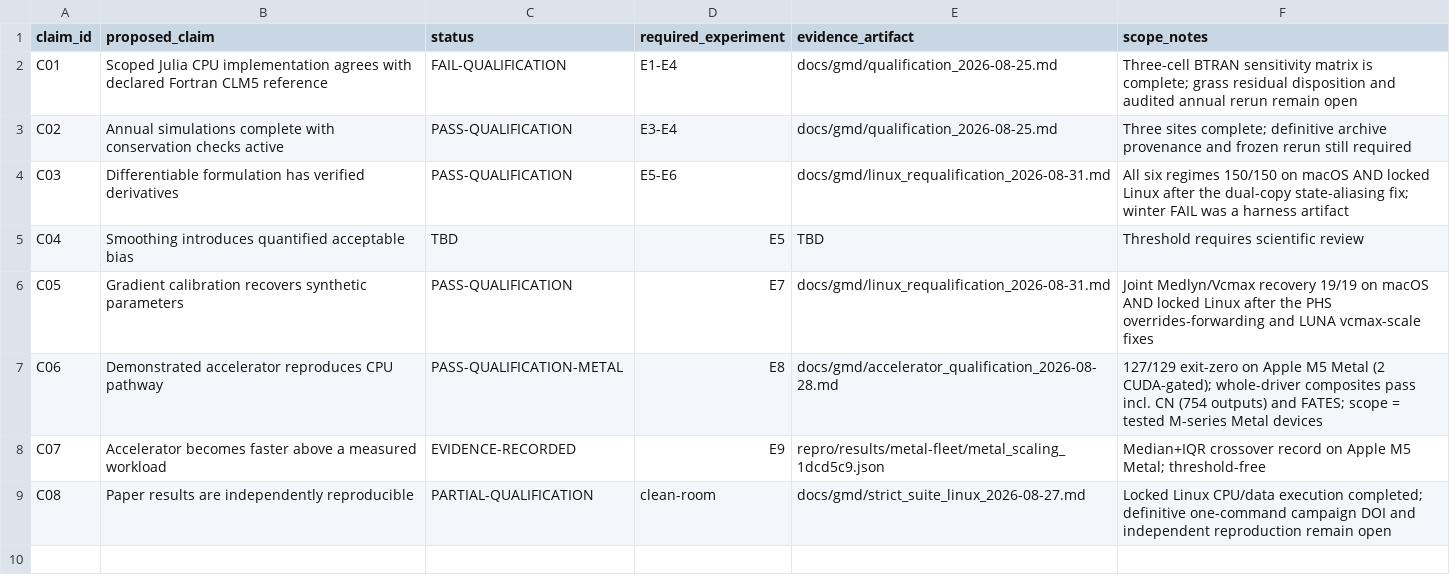
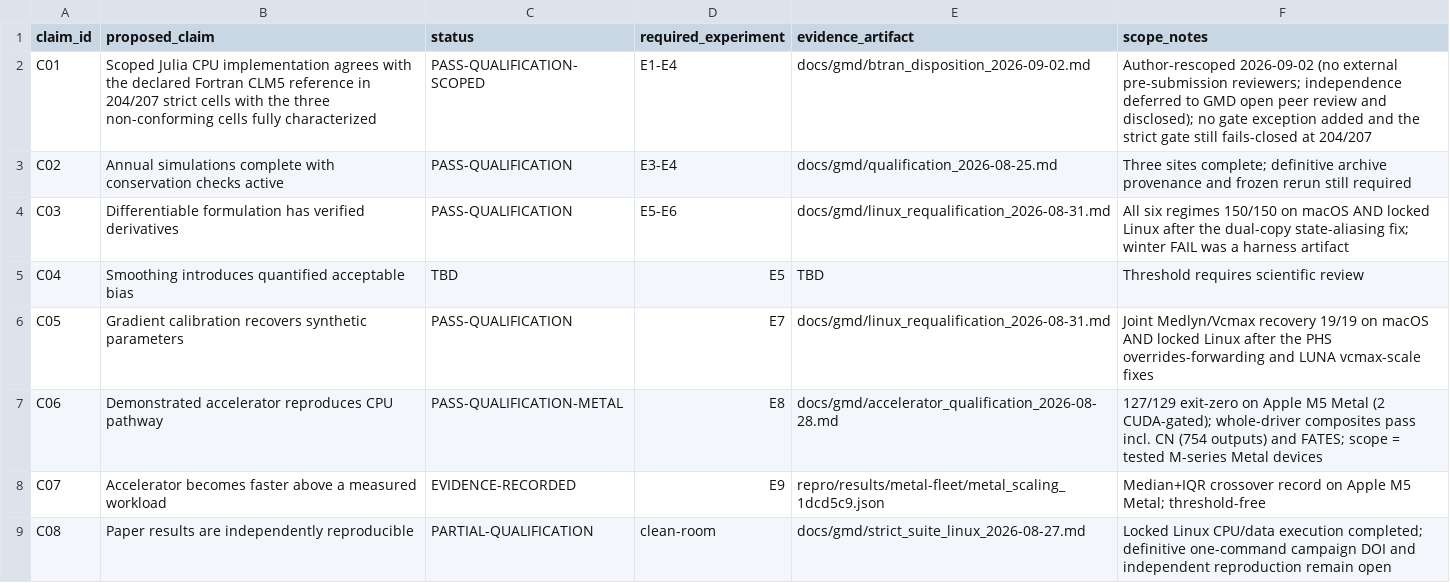
Before and after one commit to DarriEy/CLM.jl, a CSV file: docs/gmd/claims.csv, drawn as a sheet.

```diff
--- a/docs/gmd/claims.csv
+++ b/docs/gmd/claims.csv
@@ -1,3 +1,3 @@
 claim_id,proposed_claim,status,required_experiment,evidence_artifact,scope_notes
-C01,Scoped Julia CPU implementation agrees with declared Fortran CLM5 reference,FAIL-QUALIFICATION,E1-E4,docs/gmd/qualification_2026-08-25.md,Three-cell BTRAN sensitivity matrix is complete; grass residual disposition and audited annual rerun remain open
+C01,Scoped Julia CPU implementation agrees with the declared Fortran CLM5 reference in 204/207 strict cells with the three non-conforming cells fully characterized,PASS-QUALIFICATION-SCOPED,E1-E4,docs/gmd/btran_disposition_2026-09-02.md,Author-rescoped 2026-09-02 (no external pre-submission reviewers; independence deferred to GMD open peer review and disclosed); no gate exception added and the strict gate still fails-closed at 204/207
 C02,Annual simulations complete with conservation checks active,PASS-QUALIFICATION,E3-E4,docs/gmd/qualification_2026-08-25.md,Three sites complete; definitive archive provenance and frozen rerun still required
```
Also changed, not shown: 5 other files.
